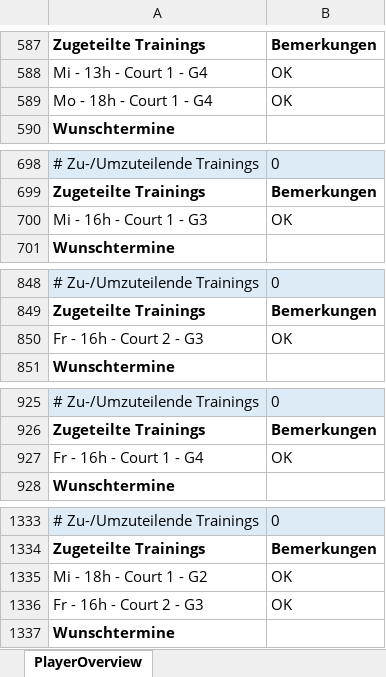
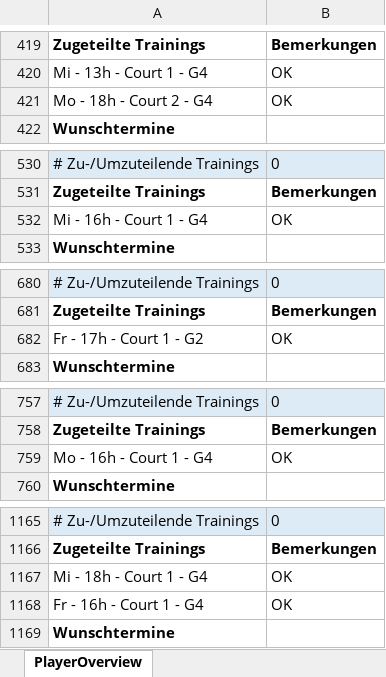
Before and after one commit to Scorpum27/GroupAssignment, an Excel workbook: PlayerOverview_FurtherOptimization.xlsx, sheet PlayerOverview, drawn as a sheet; only a part is shown, gaps mark what is left out; values as stored, in another font and other column widths than the file's, no borders; removed rows and columns are numbered as before the commit, all else as after; the diff covers the shown part only; the diff names each change by its address in the sheet, - before the commit and + after, or states it on an @@ line.

```diff
--- a/PlayerOverview_FurtherOptimization.xlsx (sheet PlayerOverview)
+++ b/PlayerOverview_FurtherOptimization.xlsx (sheet PlayerOverview)
-A421: Mo - 18h - Court 1 - G4
+A421: Mo - 18h - Court 2 - G4
-A532: Mi - 16h - Court 1 - G3
+A532: Mi - 16h - Court 1 - G4
-A682: Fr - 16h - Court 2 - G3
+A682: Fr - 17h - Court 1 - G2
-row 927: Fr - 16h - Court 1 - G4 | OK
+row 759: Mo - 16h - Court 1 - G4 | OK
-A1167: Mi - 18h - Court 1 - G2
+A1167: Mi - 18h - Court 1 - G4
-A1168: Fr - 16h - Court 2 - G3
+A1168: Fr - 16h - Court 1 - G4
```
Also changed, not shown: 59 added rows, 115 removed rows, 56 moved rows and 10 edited cells elsewhere in this sheet, EinteilungenTennisschuleKeller_2018Winter.xlsx, PlayersTCDietlikonWinter2018.xlsx, 14 other files.
